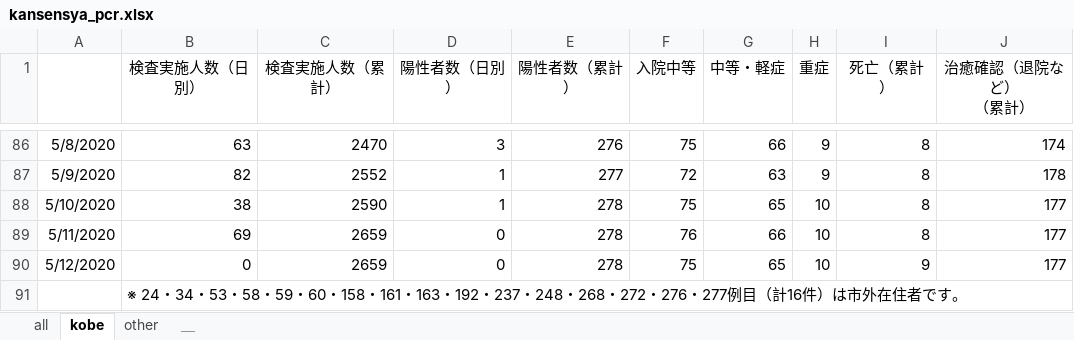
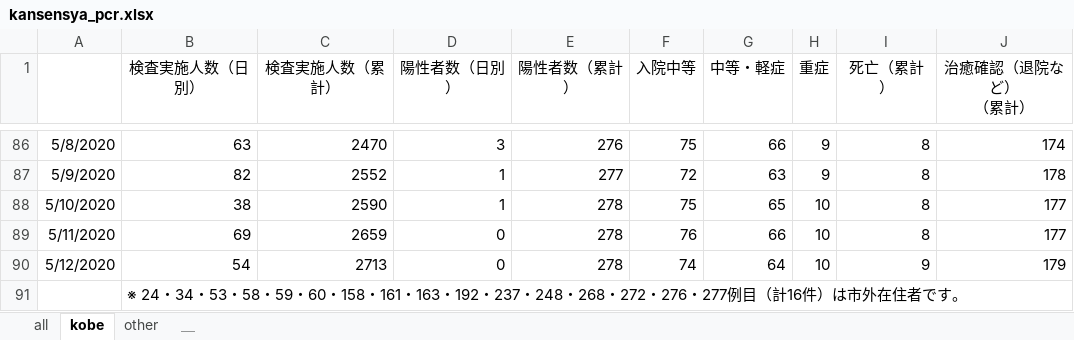
Before and after one commit to codeforjapan/kobe-stopcovid19, an Excel workbook: static/data/kansensya_pcr.xlsx, sheet kobe, drawn as a sheet; only a part is shown, gaps mark what is left out; values as stored, in another font and other column widths than the file's, no borders; the diff names each change by its address in the sheet, - before the commit and + after, or states it on an @@ line.

```diff
--- a/static/data/kansensya_pcr.xlsx (sheet kobe)
+++ b/static/data/kansensya_pcr.xlsx (sheet kobe)
-B90 (検査実施人数（日別）): 0
+B90 (検査実施人数（日別）): 54
-C90 (検査実施人数（累計）): 2659
+C90 (検査実施人数（累計）): 2713
-F90 (入院中等): 75
+F90 (入院中等): 74
-G90 (中等・軽症): 65
+G90 (中等・軽症): 64
-J90 (治癒確認（退院など） （累計）): 177
+J90 (治癒確認（退院など） （累計）): 179
```
Also changed, not shown: sheet all, 1 other file.
